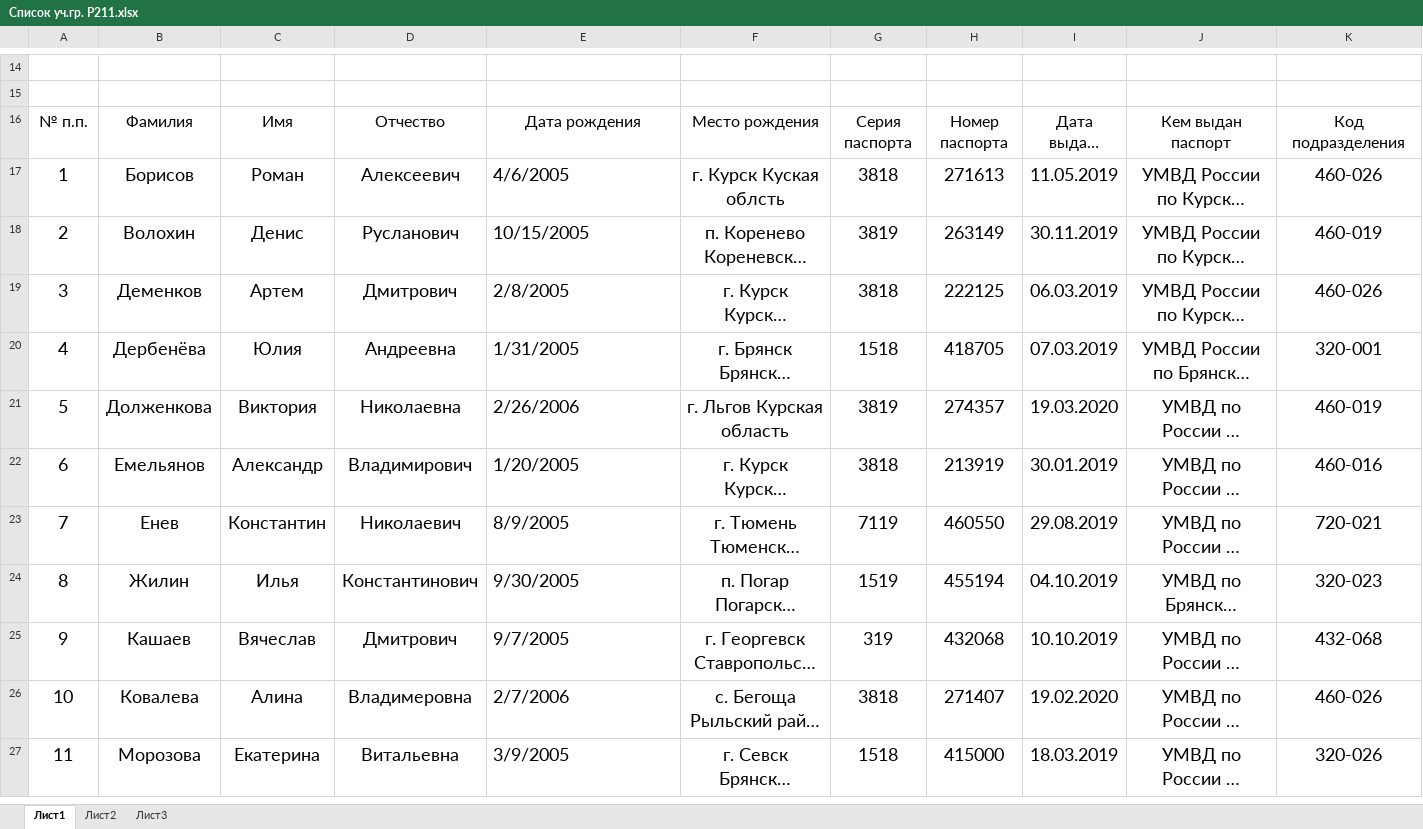
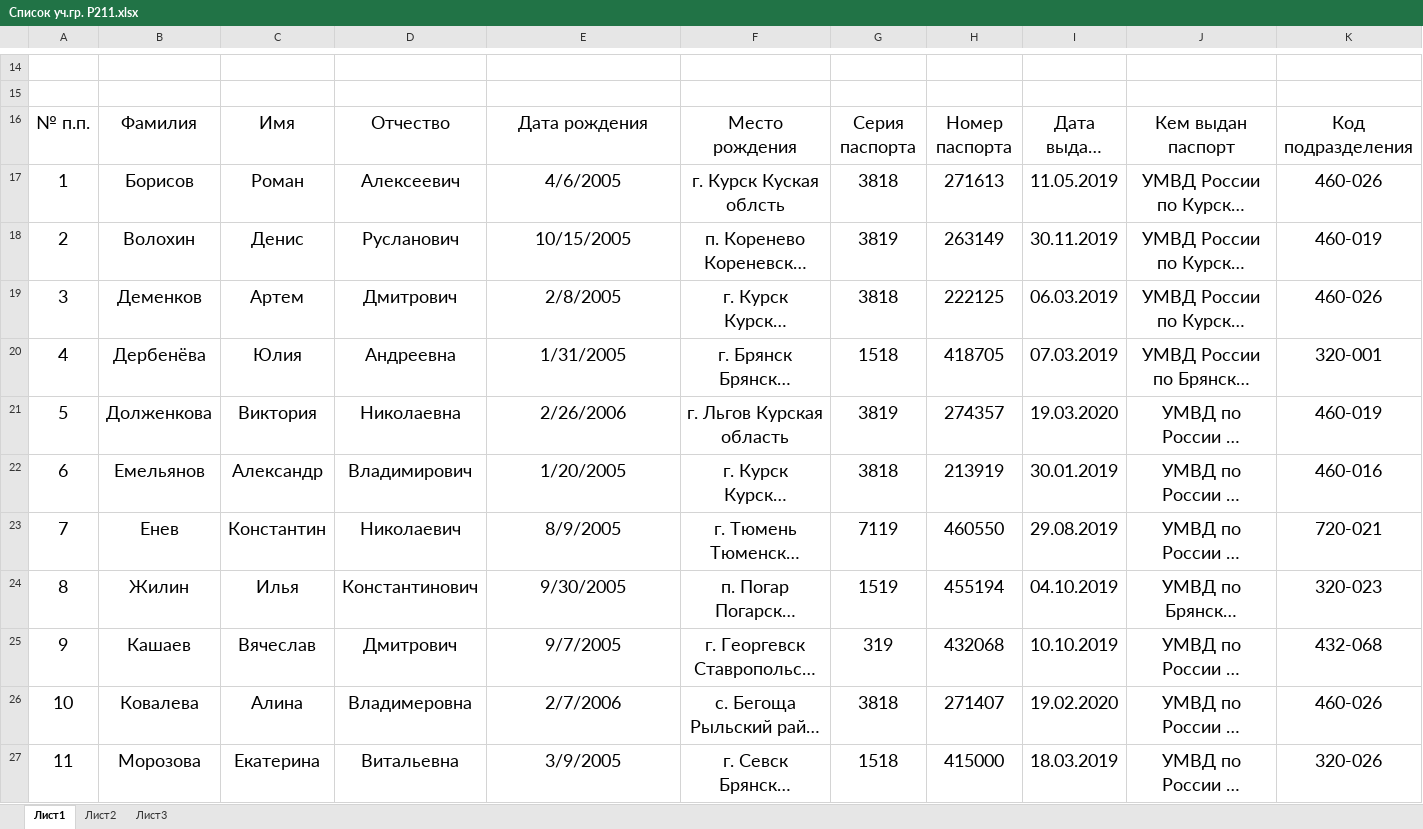
Before and after one commit to MrDexstor/r211-doc, an Excel workbook: Список уч.гр. Р211.xlsx, sheet Лист1, drawn as a sheet; only a part is shown, gaps mark what is left out; long unchanged cells end in …; values as stored, in another font and other column widths than the file's, no borders; the diff covers the shown part only; the diff names each change by its address in the sheet, - before the commit and + after, or states it on an @@ line.

Commit message:
Обновление данных в соответствии с проблемой #11
Исправление формата файла

```diff
--- a/Список уч.гр. Р211.xlsx (sheet Лист1)
+++ b/Список уч.гр. Р211.xlsx (sheet Лист1)
@@ A16:K16 text size: larger @@
-E17:E27 alignment: left
+E17:E27 alignment: center
```
Also changed, not shown: cell formats elsewhere in this sheet.
